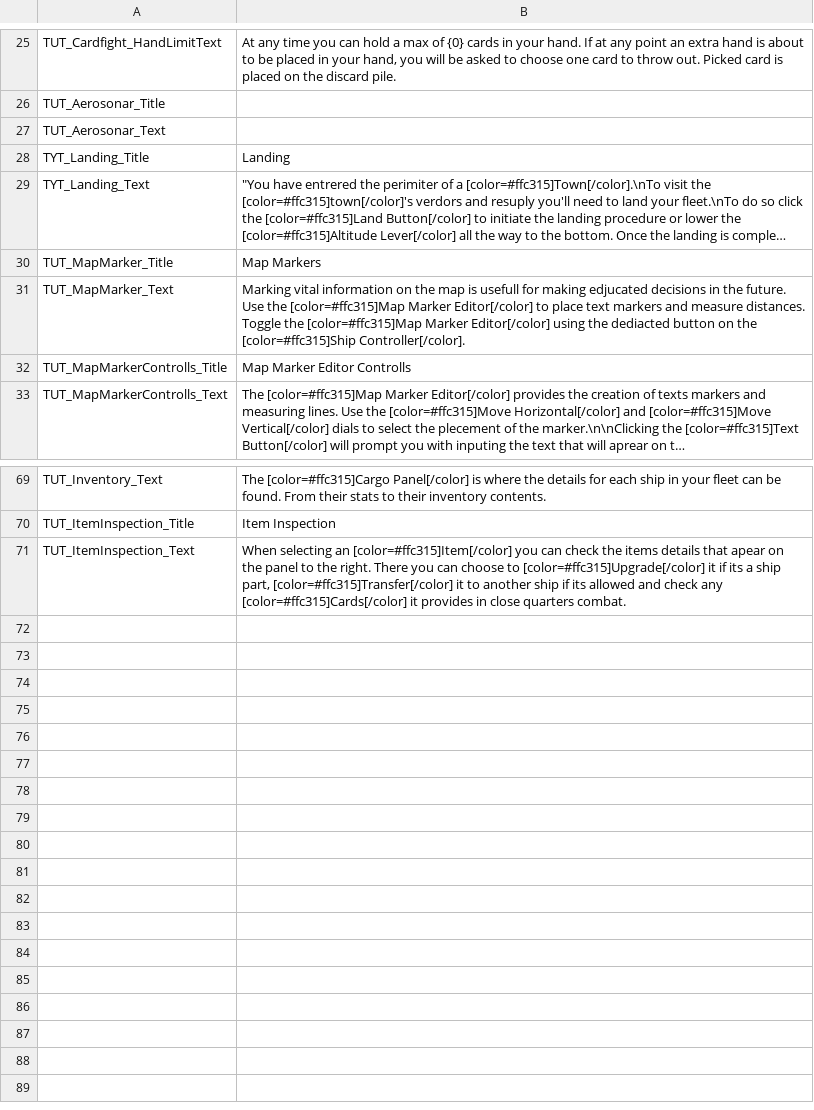
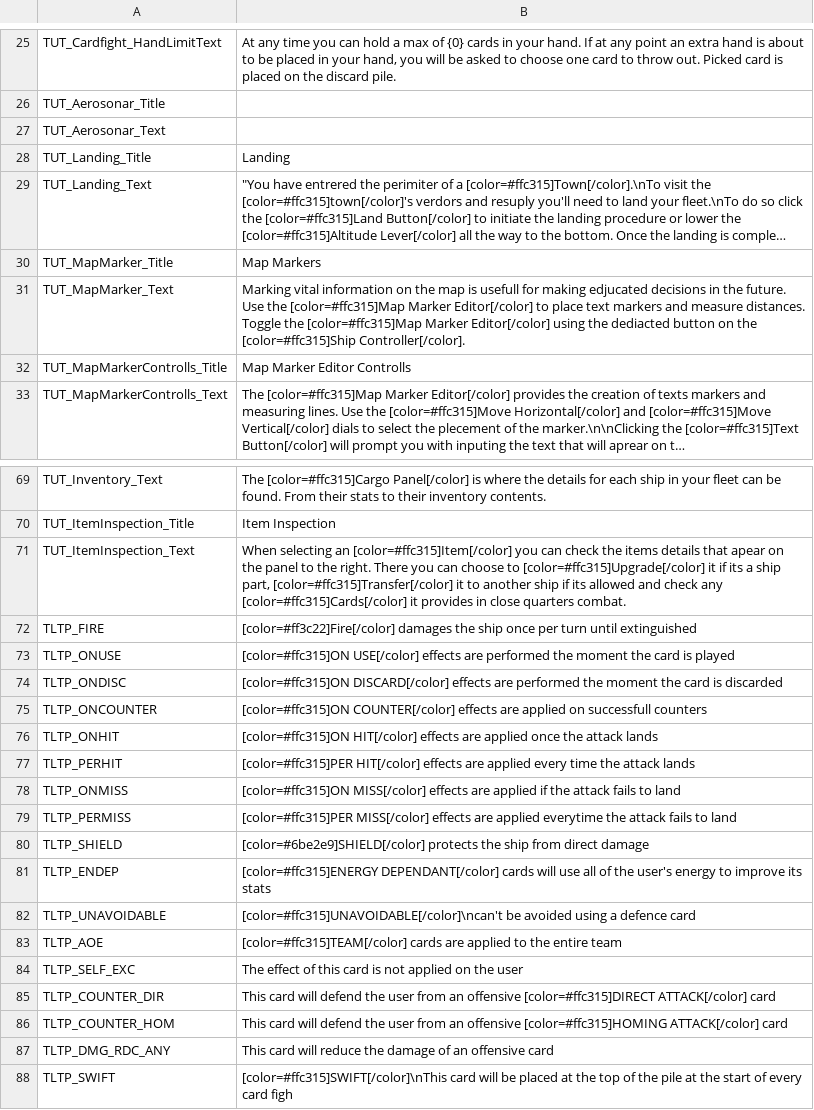
Before and after one commit to DonKoutsou/Metal-Coffin, a CSV file: Localisations/LOC_Tutorial.csv, drawn as a sheet; only a part is shown, gaps mark what is left out; long unchanged cells end in …; the diff names each change by its address in the sheet, - before the commit and + after, or states it on an @@ line.

```diff
--- a/Localisations/LOC_Tutorial.csv
+++ b/Localisations/LOC_Tutorial.csv
-A28: TYT_Landing_Title
+A28: TUT_Landing_Title
-A29: TYT_Landing_Text
+A29: TUT_Landing_Text
+row 72: TLTP_FIRE | [color=#ff3c22]Fire[/color] damages the ship once per turn until extinguished
+row 73: TLTP_ONUSE | [color=#ffc315]ON USE[/color] effects are performed the moment the card is played
+row 74: TLTP_ONDISC | [color=#ffc315]ON DISCARD[/color] effects are performed the moment the card is discarded
+row 75: TLTP_ONCOUNTER | [color=#ffc315]ON COUNTER[/color] effects are applied on successfull counters
+row 76: TLTP_ONHIT | [color=#ffc315]ON HIT[/color] effects are applied once the attack lands
+row 77: TLTP_PERHIT | [color=#ffc315]PER HIT[/color] effects are applied every time the attack lands
+row 78: TLTP_ONMISS | [color=#ffc315]ON MISS[/color] effects are applied if the attack fails to land
+row 79: TLTP_PERMISS | [color=#ffc315]PER MISS[/color] effects are applied everytime the attack fails to land
+row 80: TLTP_SHIELD | [color=#6be2e9]SHIELD[/color] protects the ship from direct damage
+row 81: TLTP_ENDEP | [color=#ffc315]ENERGY DEPENDANT[/color] cards will use all of the user's energy to improve its stats
+row 82: TLTP_UNAVOIDABLE | [color=#ffc315]UNAVOIDABLE[/color]\ncan't be avoided using a defence card
+row 83: TLTP_AOE | [color=#ffc315]TEAM[/color] cards are applied to the entire team
+row 84: TLTP_SELF_EXC | The effect of this card is not applied on the user
+row 85: TLTP_COUNTER_DIR | This card will defend the user from an offensive [color=#ffc315]DIRECT ATTACK[/color] card
+row 86: TLTP_COUNTER_HOM | This card will defend the user from an offensive [color=#ffc315]HOMING ATTACK[/color] card
+row 87: TLTP_DMG_RDC_ANY | This card will reduce the damage of an offensive card
+row 88: TLTP_SWIFT | [color=#ffc315]SWIFT[/color]\nThis card will be placed at the top of the pile at the start of every card figh
```
Also changed, not shown: 6 other files.
